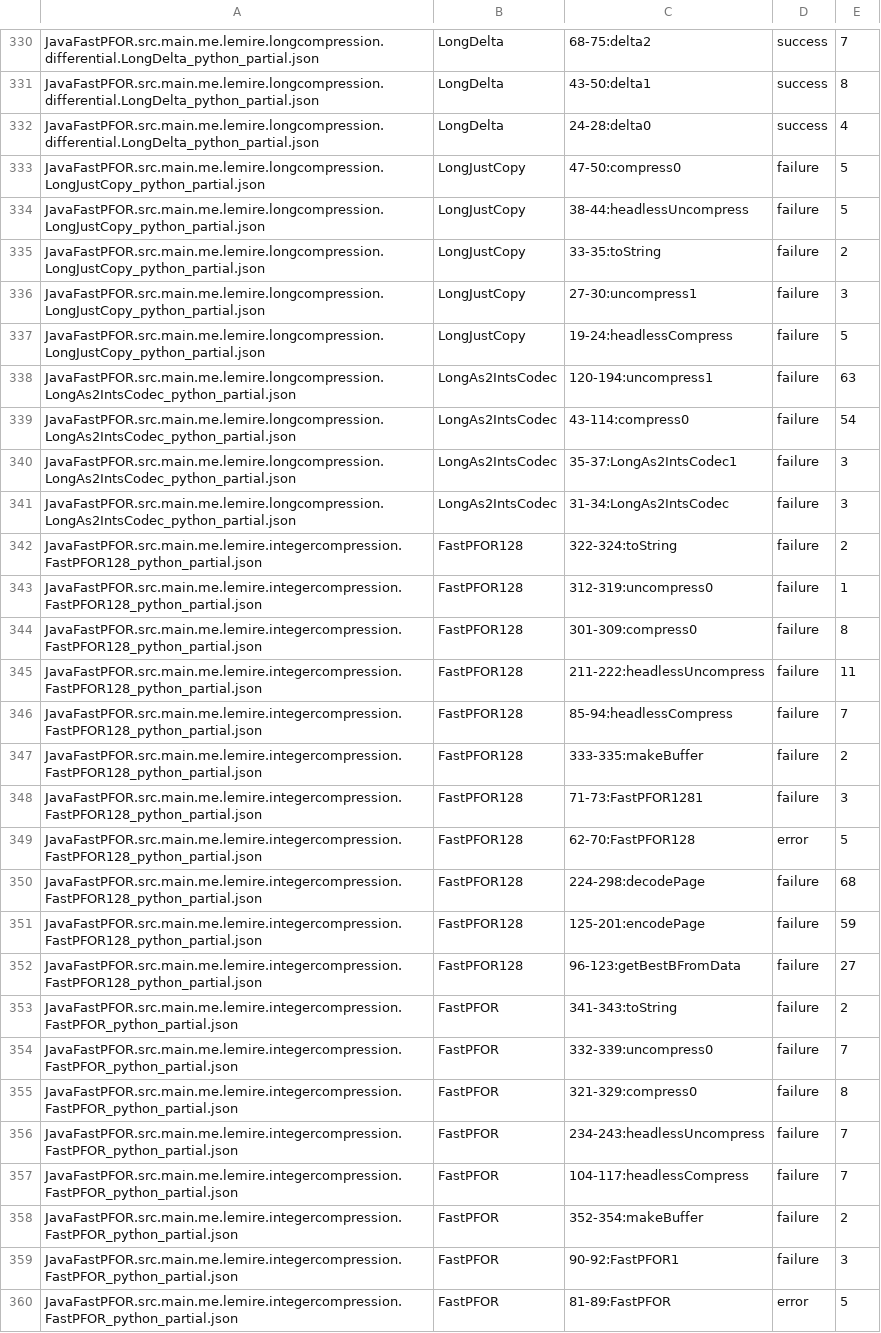
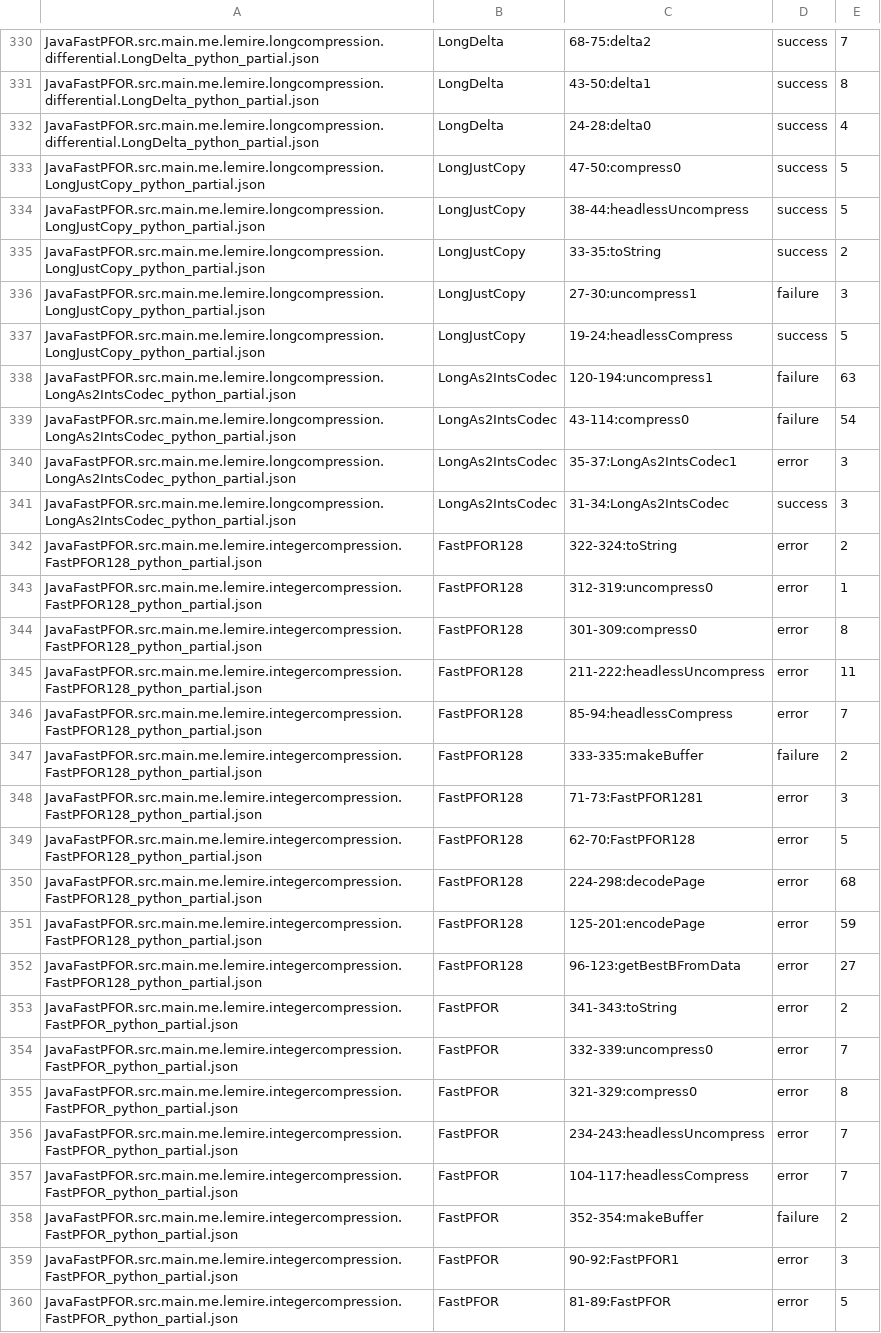
Before and after one commit to Intelligent-CAT-Lab/AlphaTrans, a CSV file: JavaFastPFOR_stats.csv, drawn as a sheet; only a part is shown, gaps mark what is left out; the diff covers the shown part only; the diff names each change by its address in the sheet, - before the commit and + after, or states it on an @@ line.

Commit message:
hk

```diff
--- a/JavaFastPFOR_stats.csv
+++ b/JavaFastPFOR_stats.csv
-D333:D335: failure
+D333:D335: success
-D337: failure
+D337: success
-D340: failure
+D340: error
-D341: failure
+D341: success
-D342:D346: failure
+D342:D346: error
-D348: failure
+D348: error
-D350:D357: failure
+D350:D357: error
-D359: failure
+D359: error
```
Also changed, not shown: 2 added rows, 2 removed rows, 8 moved rows and 151 edited cells elsewhere in this file.
